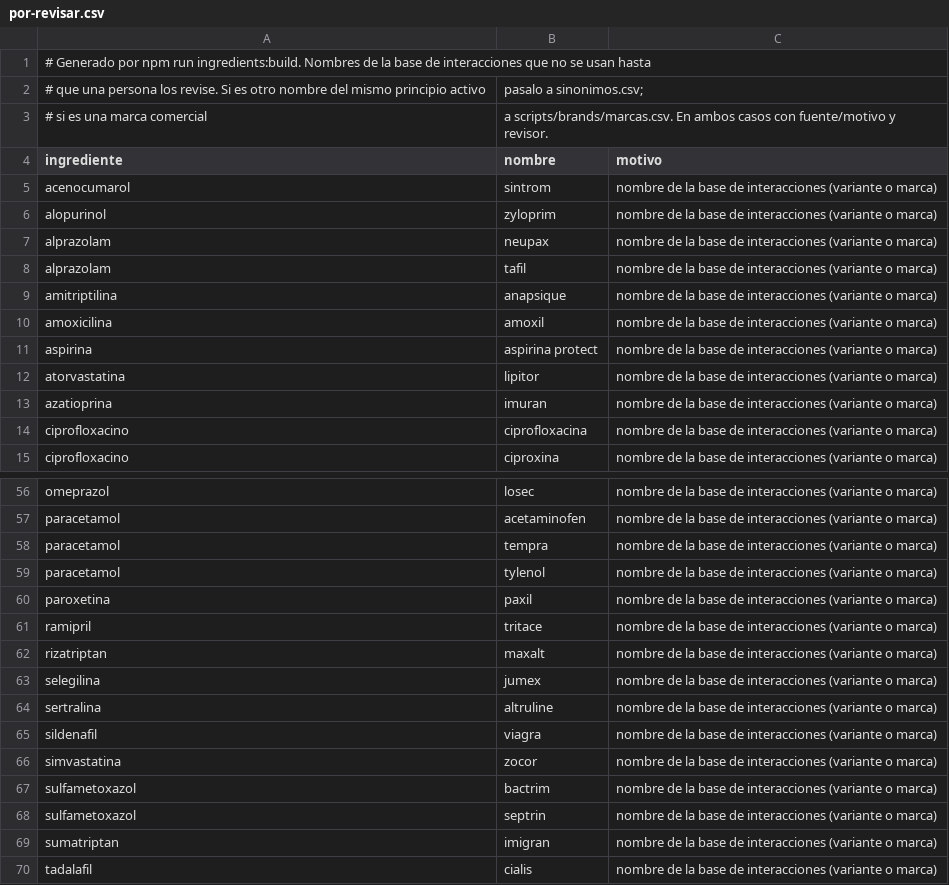
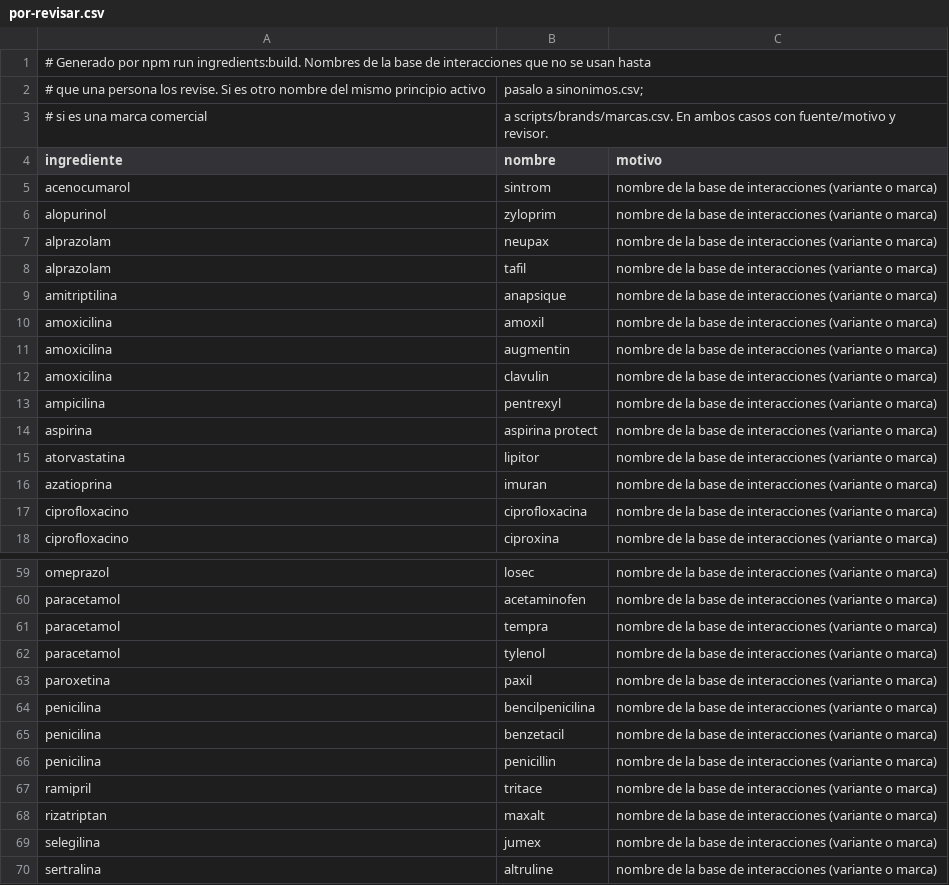
Before and after one commit to ZhadowIA/sistema-midoc, a CSV file: V2/desktop-app/scripts/ingredients/por-revisar.csv, drawn as a sheet; only a part is shown, gaps mark what is left out; the shorter side is filled out with more unchanged rows.

```diff
--- a/V2/desktop-app/scripts/ingredients/por-revisar.csv
+++ b/V2/desktop-app/scripts/ingredients/por-revisar.csv
@@ -10,2 +10,5 @@ amitriptilina,anapsique,nombre de la base de interacciones (variante o marca)
 amoxicilina,amoxil,nombre de la base de interacciones (variante o marca)
+amoxicilina,augmentin,nombre de la base de interacciones (variante o marca)
+amoxicilina,clavulin,nombre de la base de interacciones (variante o marca)
+ampicilina,pentrexyl,nombre de la base de interacciones (variante o marca)
 aspirina,aspirina protect,nombre de la base de interacciones (variante o marca)
@@ -60,2 +63,5 @@ paracetamol,tylenol,nombre de la base de interacciones (variante o marca)
 paroxetina,paxil,nombre de la base de interacciones (variante o marca)
+penicilina,bencilpenicilina,nombre de la base de interacciones (variante o marca)
+penicilina,benzetacil,nombre de la base de interacciones (variante o marca)
+penicilina,penicillin,nombre de la base de interacciones (variante o marca)
 ramipril,tritace,nombre de la base de interacciones (variante o marca)
```
Also changed, not shown: V2/desktop-app/src-tauri/src/reference_data/ingredients.csv, V2/desktop-app/src-tauri/src/reference_data/interactions.csv, 7 other files.
